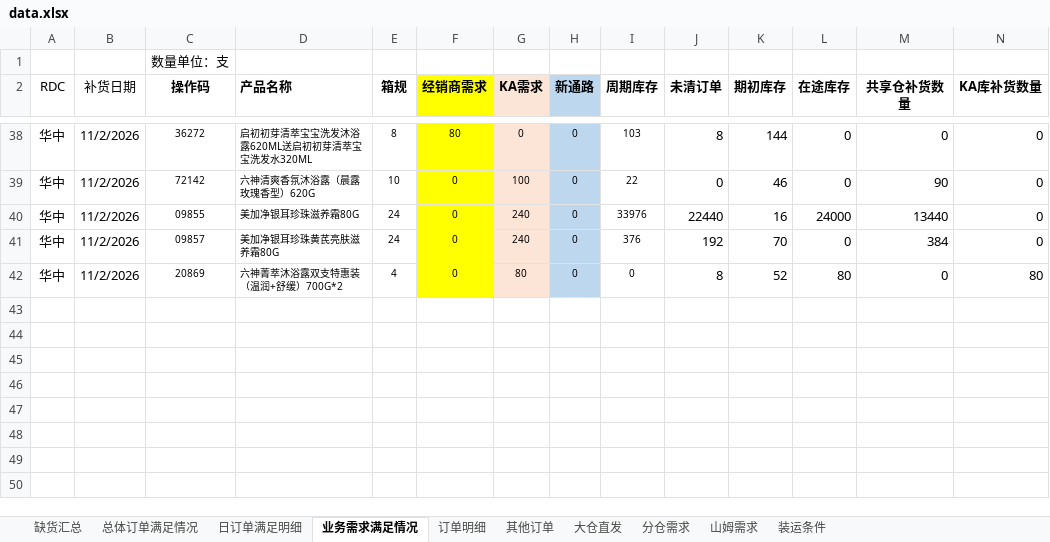
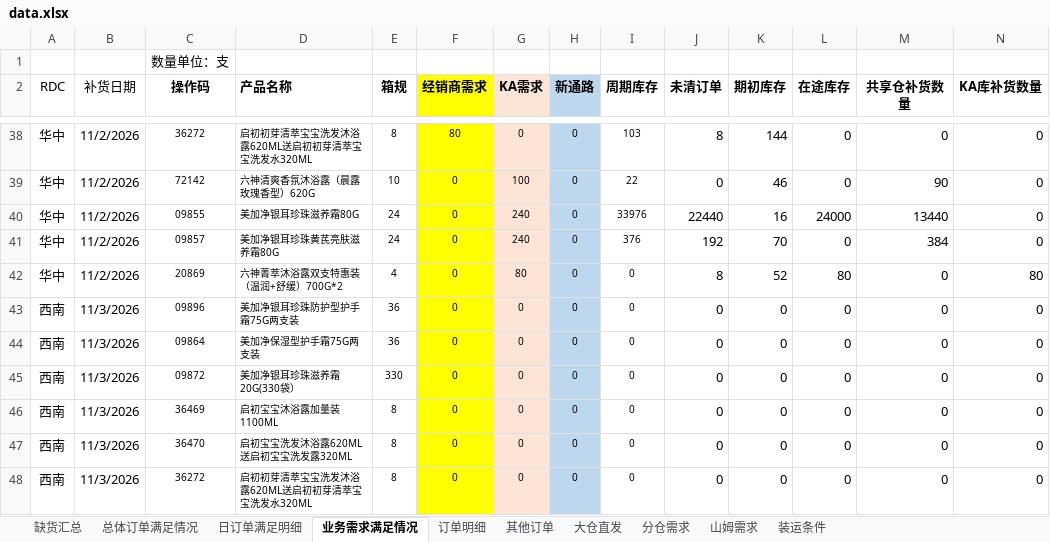
Before and after one commit to zhangyufei345/rdc-dashboard, an Excel workbook: data.xlsx, sheet 业务需求满足情况, drawn as a sheet; only a part is shown, gaps mark what is left out; values as stored, in another font and other column widths than the file's, no borders; rows hold the shown columns only; the diff names each change by its address in the sheet, - before the commit and + after, or states it on an @@ line.

Commit message:
数据更新: 订单部署 2026-11-04（订单明细至11-03 +437行；缺货汇总至11-03 +31行；分仓需求实际出货 165,558→324,146支 / DP共识 3,150,992→2,933,781；调整记录 3,816→3,981 条）
- 订单明细 25,329 行不变但内容替换 484 行：11-02 修订 -6 行（769→763）、新增 11-03 437 行
- 缺货汇总 57→60 行：11-02 稳定 27 行，新增 11-03 31 行（日期范围 11-02~11-03）
- 业务需求满足情况 42→48 行：纯追加 6 行（西南 11-03）
- 分仓需求 4,943 行不变、452 行变化：实际出货 +158,588 支（11-03 出货落地）；
  DP 共识 134 键变化 = 清零 12 + 真修订 122，29 个 SKU 受影响（09910 -72,204 / 09911 -65,690 最大），属业务侧计划下调
- 大仓直发 / 山姆需求 / 其他订单 / 装运条件 内容完全一致，未变
- 调整记录 3,816→3,981 条：桌面暂存版(10-30)旧于 S 盘版(11-03)，已把 S 盘最新版同步到桌面入口后重跑，
  补上 10-30 +24、11-02 +75、11-03 +66 条
- 纯数据更新，不 bump BUILD_VERSION / DB_VERSION
- 门控: verify-demand-merge 通过（计划 418 SKU/7,265 月值、出货 207 SKU/583 月值、6 仓齐全、零运行时错误）；
  verify-page-runtime 15 页签 0 失败

```diff
--- a/data.xlsx (sheet 业务需求满足情况)
+++ b/data.xlsx (sheet 业务需求满足情况)
+row 43: 西南 | 11/3/2026 | 09896 | 美加净银耳珍珠防护型护手霜75G两支装 | 36 | 0 | 0 | 0 | 0 | 0 | 0 | 0 | 0 | 0
+row 44: 西南 | 11/3/2026 | 09864 | 美加净保湿型护手霜75G两支装 | 36 | 0 | 0 | 0 | 0 | 0 | 0 | 0 | 0 | 0
+row 45: 西南 | 11/3/2026 | 09872 | 美加净银耳珍珠滋养霜20G(330袋） | 330 | 0 | 0 | 0 | 0 | 0 | 0 | 0 | 0 | 0
+row 46: 西南 | 11/3/2026 | 36469 | 启初宝宝沐浴露加量装1100ML | 8 | 0 | 0 | 0 | 0 | 0 | 0 | 0 | 0 | 0
+row 47: 西南 | 11/3/2026 | 36470 | 启初宝宝洗发沐浴露620ML送启初宝宝洗发露320ML | 8 | 0 | 0 | 0 | 0 | 0 | 0 | 0 | 0 | 0
+row 48: 西南 | 11/3/2026 | 36272 | 启初初芽清萃宝宝洗发沐浴露620ML送启初初芽清萃宝宝洗发水320ML | 8 | 0 | 0 | 0 | 0 | 0 | 0 | 0 | 0 | 0
```
Also changed, not shown: sheet 订单明细, sheet 缺货汇总, sheet 分仓需求, sheet 总体订单满足情况, sheet 日订单满足明细, formulas that keep their value, 5 other files.
